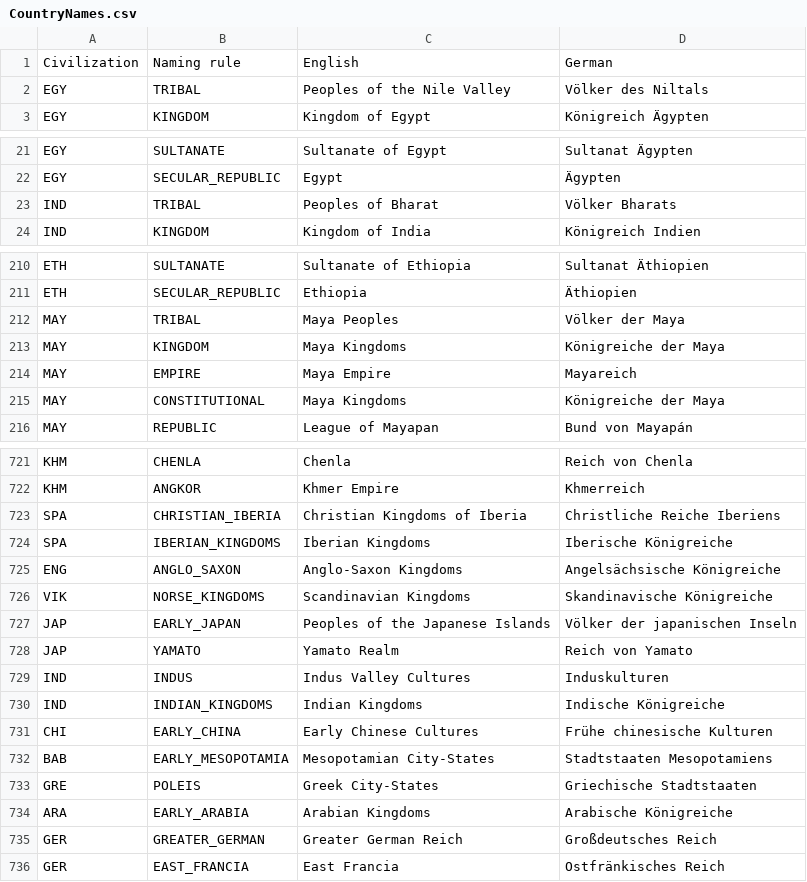
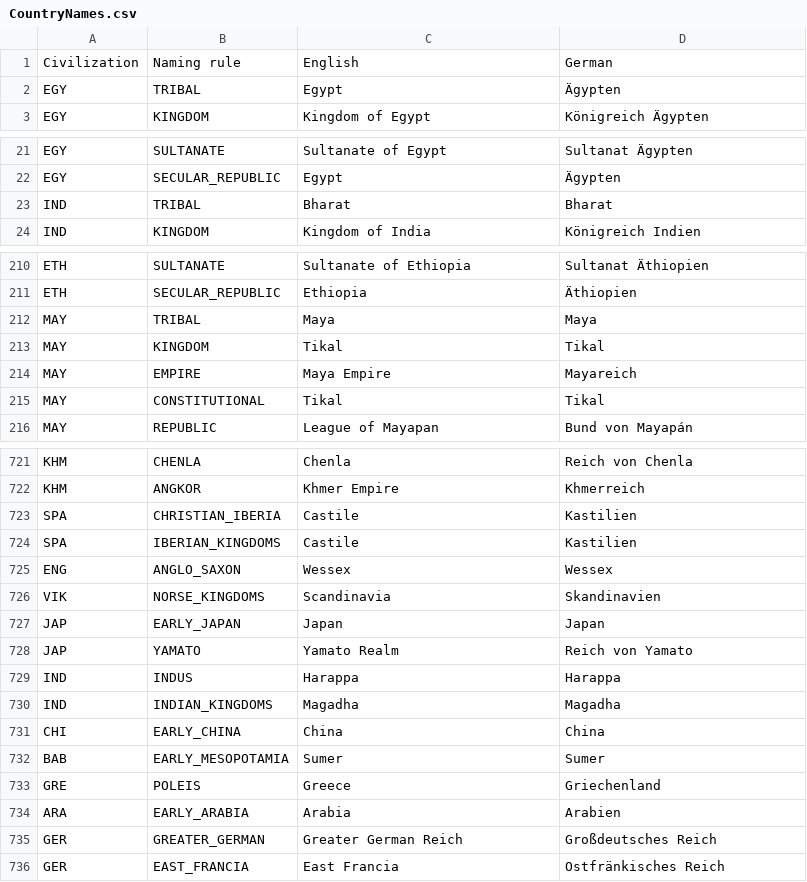
Before and after one commit to fabianmaurer/awakened-rfc, a CSV file: docs/CountryNames.csv, drawn as a sheet; only a part is shown, gaps mark what is left out; the diff covers the shown part only.

```diff
--- a/docs/CountryNames.csv
+++ b/docs/CountryNames.csv
@@ -1,3 +1,3 @@
 Civilization,Naming rule,English,German
-EGY,TRIBAL,Peoples of the Nile Valley,Völker des Niltals
+EGY,TRIBAL,Egypt,Ägypten
 EGY,KINGDOM,Kingdom of Egypt,Königreich Ägypten
@@ -22,3 +22,3 @@ EGY,SULTANATE,Sultanate of Egypt,Sultanat Ägypten
 EGY,SECULAR_REPUBLIC,Egypt,Ägypten
-IND,TRIBAL,Peoples of Bharat,Völker Bharats
+IND,TRIBAL,Bharat,Bharat
 IND,KINGDOM,Kingdom of India,Königreich Indien
@@ -211,6 +211,6 @@ ETH,SULTANATE,Sultanate of Ethiopia,Sultanat Äthiopien
 ETH,SECULAR_REPUBLIC,Ethiopia,Äthiopien
-MAY,TRIBAL,Maya Peoples,Völker der Maya
-MAY,KINGDOM,Maya Kingdoms,Königreiche der Maya
+MAY,TRIBAL,Maya,Maya
+MAY,KINGDOM,Tikal,Tikal
 MAY,EMPIRE,Maya Empire,Mayareich
-MAY,CONSTITUTIONAL,Maya Kingdoms,Königreiche der Maya
+MAY,CONSTITUTIONAL,Tikal,Tikal
 MAY,REPUBLIC,League of Mayapan,Bund von Mayapán
@@ -722,14 +722,14 @@ KHM,CHENLA,Chenla,Reich von Chenla
 KHM,ANGKOR,Khmer Empire,Khmerreich
-SPA,CHRISTIAN_IBERIA,Christian Kingdoms of Iberia,Christliche Reiche Iberiens
-SPA,IBERIAN_KINGDOMS,Iberian Kingdoms,Iberische Königreiche
-ENG,ANGLO_SAXON,Anglo-Saxon Kingdoms,Angelsächsische Königreiche
-VIK,NORSE_KINGDOMS,Scandinavian Kingdoms,Skandinavische Königreiche
-JAP,EARLY_JAPAN,Peoples of the Japanese Islands,Völker der japanischen Inseln
+SPA,CHRISTIAN_IBERIA,Castile,Kastilien
+SPA,IBERIAN_KINGDOMS,Castile,Kastilien
+ENG,ANGLO_SAXON,Wessex,Wessex
+VIK,NORSE_KINGDOMS,Scandinavia,Skandinavien
+JAP,EARLY_JAPAN,Japan,Japan
 JAP,YAMATO,Yamato Realm,Reich von Yamato
-IND,INDUS,Indus Valley Cultures,Induskulturen
-IND,INDIAN_KINGDOMS,Indian Kingdoms,Indische Königreiche
-CHI,EARLY_CHINA,Early Chinese Cultures,Frühe chinesische Kulturen
-BAB,EARLY_MESOPOTAMIA,Mesopotamian City-States,Stadtstaaten Mesopotamiens
-GRE,POLEIS,Greek City-States,Griechische Stadtstaaten
-ARA,EARLY_ARABIA,Arabian Kingdoms,Arabische Königreiche
+IND,INDUS,Harappa,Harappa
+IND,INDIAN_KINGDOMS,Magadha,Magadha
+CHI,EARLY_CHINA,China,China
+BAB,EARLY_MESOPOTAMIA,Sumer,Sumer
+GRE,POLEIS,Greece,Griechenland
+ARA,EARLY_ARABIA,Arabia,Arabien
 GER,GREATER_GERMAN,Greater German Reich,Großdeutsches Reich
```
Also changed, not shown: 44 edited cells elsewhere in this file, 25 other files.
